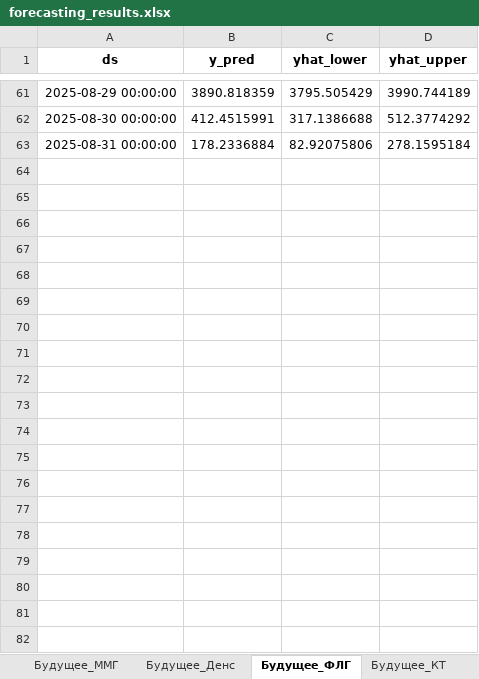
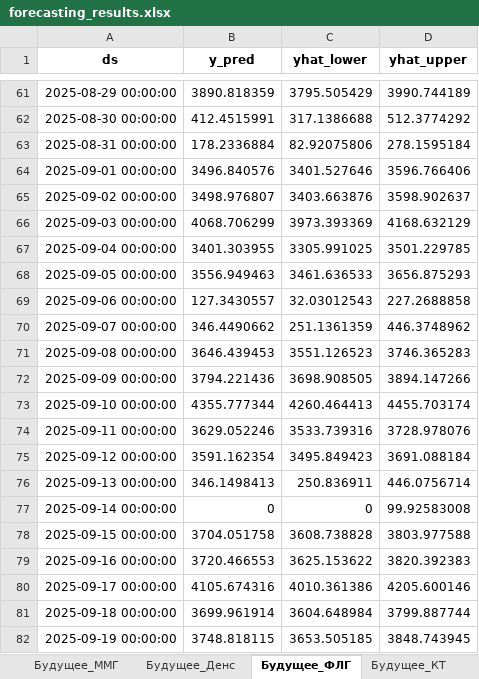
Before and after one commit to prokhorovpe/Master_projects, an Excel workbook: results/forecasting_results.xlsx, sheet Будущее_ФЛГ, drawn as a sheet; only a part is shown, gaps mark what is left out; values as stored, in another font and other column widths than the file's, no borders; the diff covers the shown part only; the diff names each change by its address in the sheet, - before the commit and + after, or states it on an @@ line.

```diff
--- a/results/forecasting_results.xlsx (sheet Будущее_ФЛГ)
+++ b/results/forecasting_results.xlsx (sheet Будущее_ФЛГ)
+row 64: 2025-09-01 00:00:00 | 3496.840576 | 3401.527646 | 3596.766406
+row 65: 2025-09-02 00:00:00 | 3498.976807 | 3403.663876 | 3598.902637
+row 66: 2025-09-03 00:00:00 | 4068.706299 | 3973.393369 | 4168.632129
+row 67: 2025-09-04 00:00:00 | 3401.303955 | 3305.991025 | 3501.229785
+row 68: 2025-09-05 00:00:00 | 3556.949463 | 3461.636533 | 3656.875293
+row 69: 2025-09-06 00:00:00 | 127.3430557 | 32.03012543 | 227.2688858
+row 70: 2025-09-07 00:00:00 | 346.4490662 | 251.1361359 | 446.3748962
+row 71: 2025-09-08 00:00:00 | 3646.439453 | 3551.126523 | 3746.365283
+row 72: 2025-09-09 00:00:00 | 3794.221436 | 3698.908505 | 3894.147266
+row 73: 2025-09-10 00:00:00 | 4355.777344 | 4260.464413 | 4455.703174
+row 74: 2025-09-11 00:00:00 | 3629.052246 | 3533.739316 | 3728.978076
+row 75: 2025-09-12 00:00:00 | 3591.162354 | 3495.849423 | 3691.088184
+row 76: 2025-09-13 00:00:00 | 346.1498413 | 250.836911 | 446.0756714
+row 77: 2025-09-14 00:00:00 | 0 | 0 | 99.92583008
+row 78: 2025-09-15 00:00:00 | 3704.051758 | 3608.738828 | 3803.977588
+row 79: 2025-09-16 00:00:00 | 3720.466553 | 3625.153622 | 3820.392383
+row 80: 2025-09-17 00:00:00 | 4105.674316 | 4010.361386 | 4205.600146
+row 81: 2025-09-18 00:00:00 | 3699.961914 | 3604.648984 | 3799.887744
+row 82: 2025-09-19 00:00:00 | 3748.818115 | 3653.505185 | 3848.743945
```
Also changed, not shown: 42 added rows elsewhere in this sheet, sheet Будущее_РГ, sheet Будущее_ММГ, sheet Будущее_Денс, sheet Будущее_КТ, sheet Будущее_МРТ, 5 other files.
